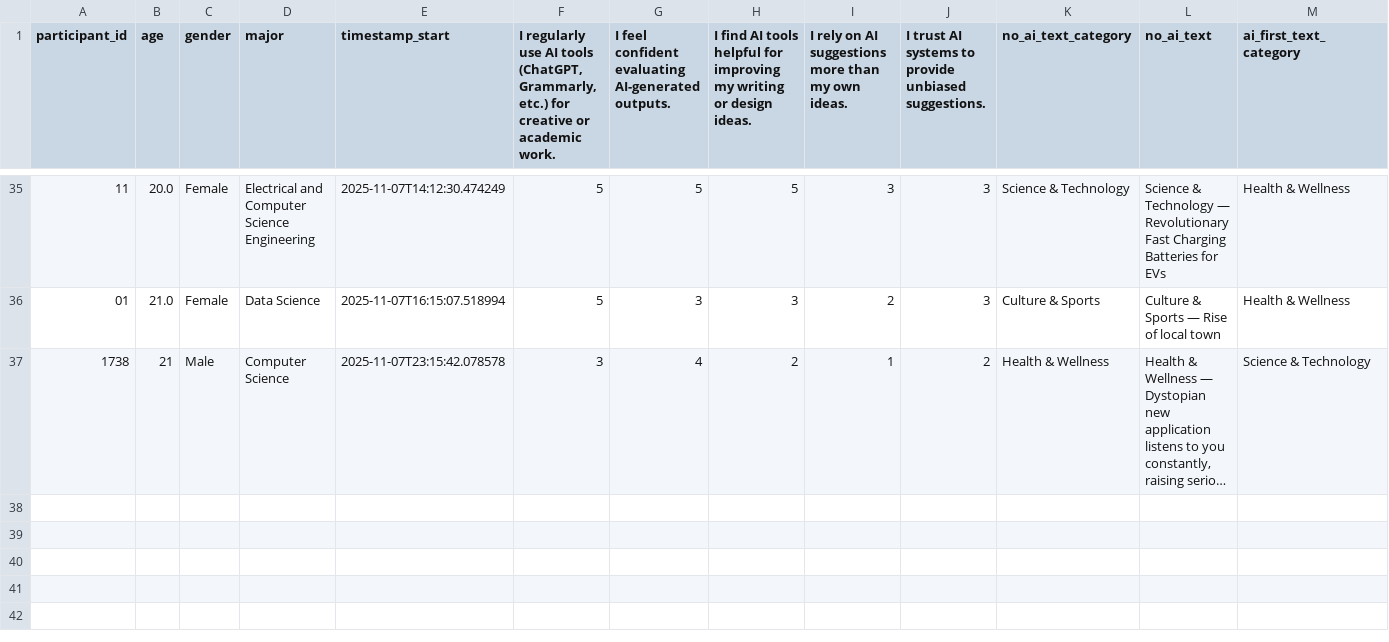
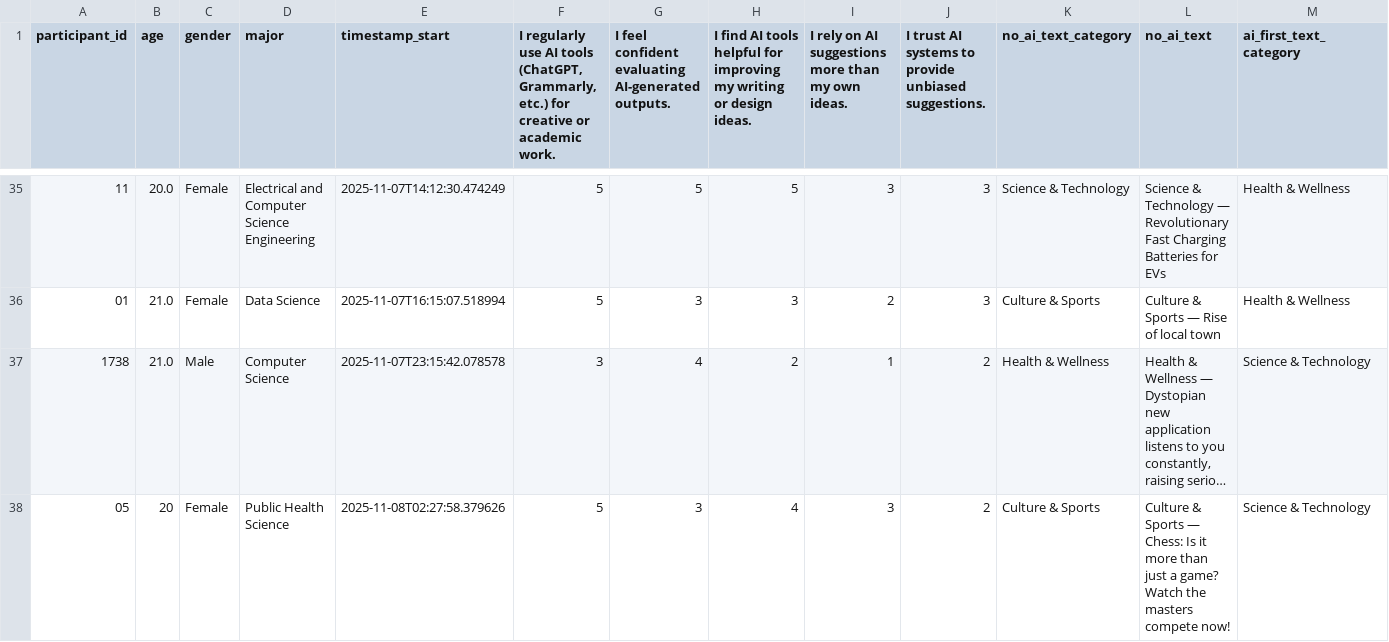
Before and after one commit to shreya222mishra/survey-app, a CSV file: responses.csv, drawn as a sheet; only a part is shown, gaps mark what is left out; long unchanged cells end in …; rows hold the shown columns only; the diff names each change by its address in the sheet, - before the commit and + after, or states it on an @@ line.

Commit message:
Update responses.csv - 2025-11-08 02:35:47

```diff
--- a/responses.csv
+++ b/responses.csv
-B37 (age): 21
+B37 (age): 21.0
+row 38: 05 | 20 | Female | Public Health Science | 2025-11-08T02:27:58.379626 | 5 | 3 | 4 | 3 | 2 | Culture & Sports | Culture & Sports — Chess: Is it more than just a game? Watch the masters compete now! | Science & Technology
```
